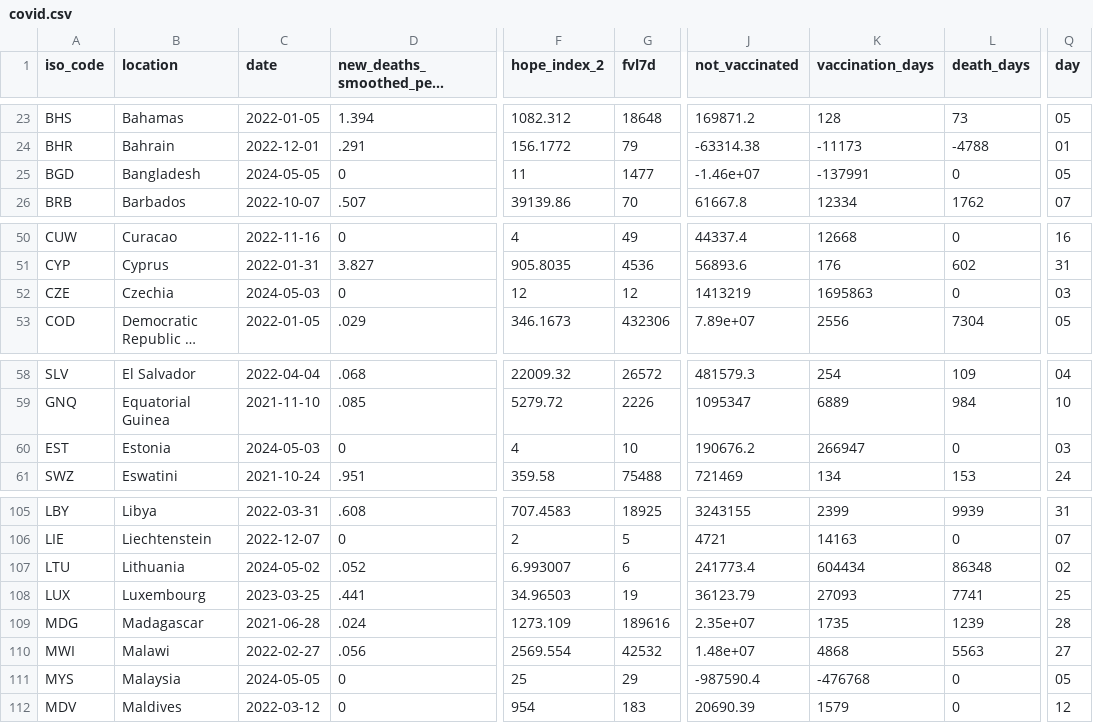
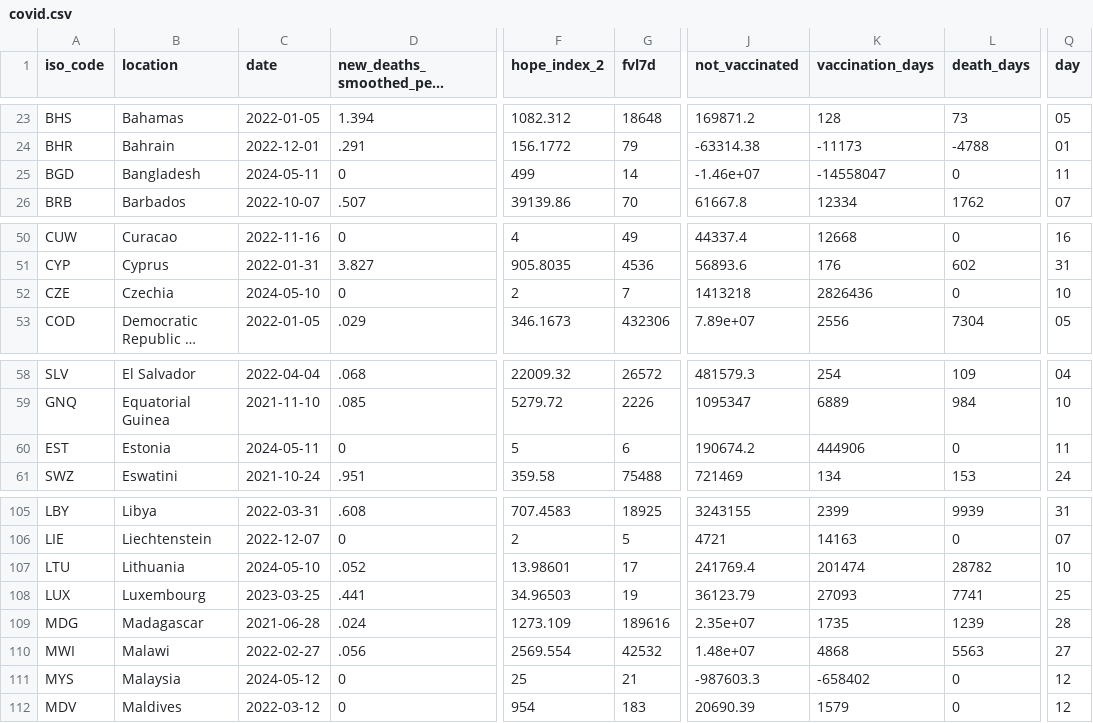
Before and after one commit to JonasWeinert/jonasweinert.github.io, a CSV file: docs/otherdata/covid.csv, drawn as a sheet; only a part is shown, gaps mark what is left out; long unchanged cells end in …; the diff covers the shown part only; the diff names each change by its address in the sheet, - before the commit and + after, or states it on an @@ line.

```diff
--- a/docs/otherdata/covid.csv
+++ b/docs/otherdata/covid.csv
-C25 (date): 2024-05-05
+C25 (date): 2024-05-11
-F25 (hope_index_2): 11
+F25 (hope_index_2): 499
-G25 (fvl7d): 1477
+G25 (fvl7d): 14
-K25 (vaccination_days): -137991
+K25 (vaccination_days): -14558047
-Q25 (day): 05
+Q25 (day): 11
-C52 (date): 2024-05-03
+C52 (date): 2024-05-10
-F52 (hope_index_2): 12
+F52 (hope_index_2): 2
-G52 (fvl7d): 12
+G52 (fvl7d): 7
-J52 (not_vaccinated): 1413219
+J52 (not_vaccinated): 1413218
-K52 (vaccination_days): 1695863
+K52 (vaccination_days): 2826436
-Q52 (day): 03
+Q52 (day): 10
-C60 (date): 2024-05-03
+C60 (date): 2024-05-11
-F60 (hope_index_2): 4
+F60 (hope_index_2): 5
-G60 (fvl7d): 10
+G60 (fvl7d): 6
-J60 (not_vaccinated): 190676.2
+J60 (not_vaccinated): 190674.2
-K60 (vaccination_days): 266947
+K60 (vaccination_days): 444906
-Q60 (day): 03
+Q60 (day): 11
-C107 (date): 2024-05-02
+C107 (date): 2024-05-10
-F107 (hope_index_2): 6.993007
+F107 (hope_index_2): 13.98601
-G107 (fvl7d): 6
+G107 (fvl7d): 17
-J107 (not_vaccinated): 241773.4
+J107 (not_vaccinated): 241769.4
-K107 (vaccination_days): 604434
+K107 (vaccination_days): 201474
-L107 (death_days): 86348
+L107 (death_days): 28782
-Q107 (day): 02
+Q107 (day): 10
-C111 (date): 2024-05-05
+C111 (date): 2024-05-12
-G111 (fvl7d): 29
+G111 (fvl7d): 21
-J111 (not_vaccinated): -987590.4
+J111 (not_vaccinated): -987603.3
-K111 (vaccination_days): -476768
+K111 (vaccination_days): -658402
-Q111 (day): 05
+Q111 (day): 12
```
Also changed, not shown: 74 edited cells elsewhere in this file, static/otherdata/covid.csv.
